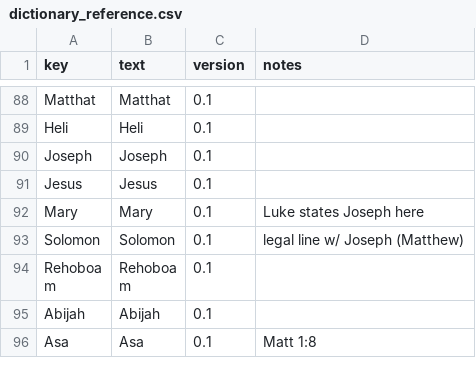
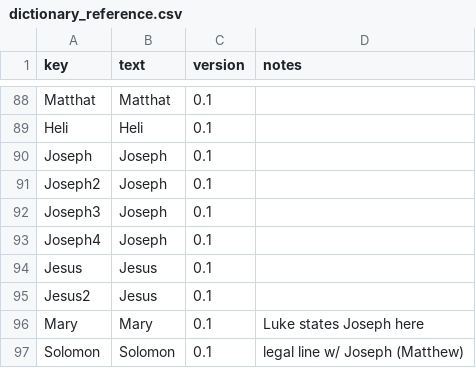
Before and after one commit to kreier/promised-seed, a CSV file: db/dictionary_reference.csv, drawn as a sheet; only a part is shown, gaps mark what is left out; the shorter side is filled out with more unchanged rows.

```diff
--- a/db/dictionary_reference.csv
+++ b/db/dictionary_reference.csv
@@ -90,3 +90,7 @@ Heli,Heli,0.1,
 Joseph,Joseph,0.1,
+Joseph2,Joseph,0.1,
+Joseph3,Joseph,0.1,
+Joseph4,Joseph,0.1,
 Jesus,Jesus,0.1,
+Jesus2,Jesus,0.1,
 Mary,Mary,0.1,Luke states Joseph here
```
Also changed, not shown: 3 other files.
